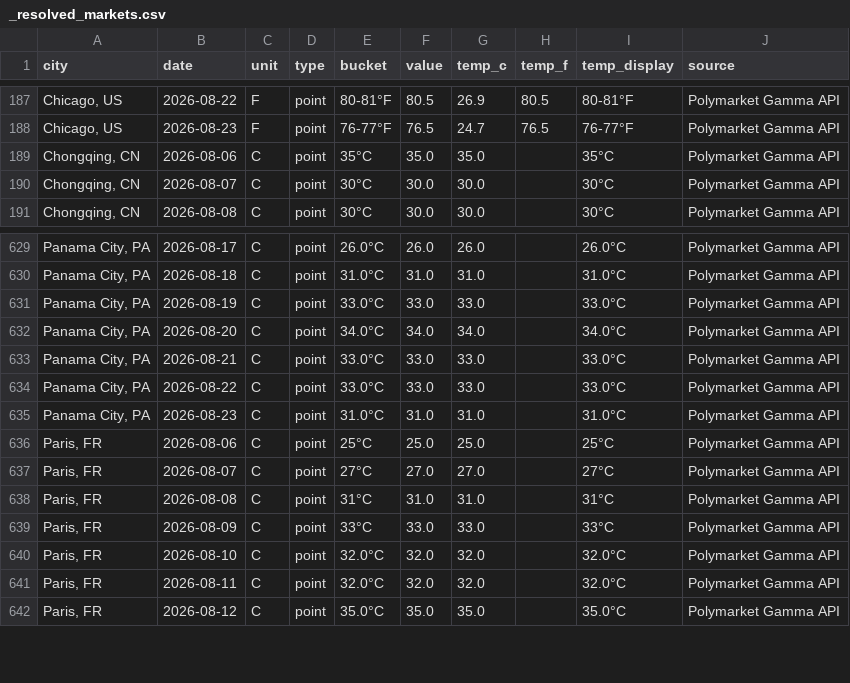
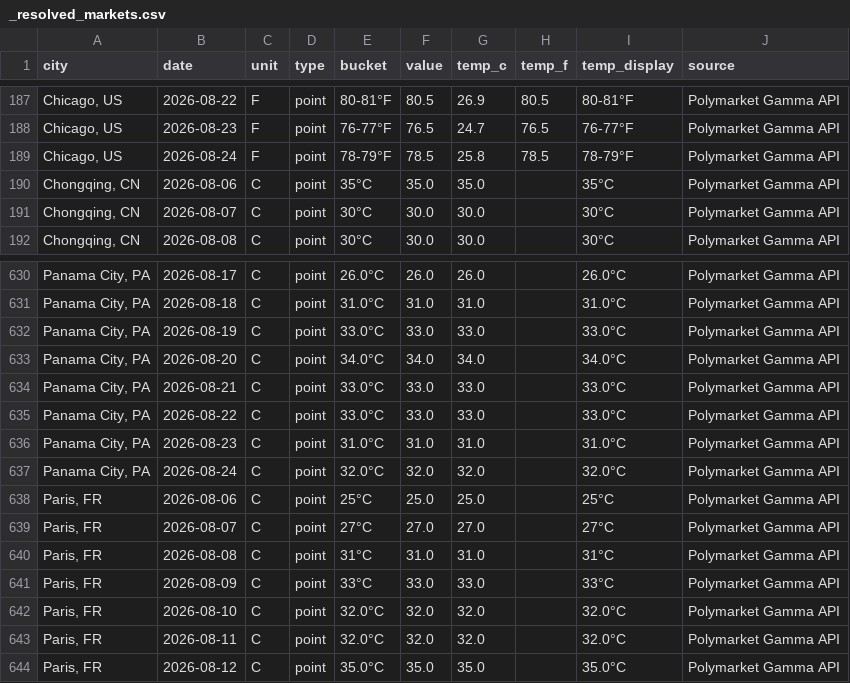
Before and after one commit to mgaaserud90-creator/weather-monitor, a CSV file: _resolved_markets.csv, drawn as a sheet; only a part is shown, gaps mark what is left out.

```diff
--- a/_resolved_markets.csv
+++ b/_resolved_markets.csv
@@ -188,2 +188,3 @@ city,date,unit,type,bucket,value,temp_c,temp_f,temp_display,source
 "Chicago, US",2026-08-23,F,point,76-77°F,76.5,24.7,76.5,76-77°F,Polymarket Gamma API
+"Chicago, US",2026-08-24,F,point,78-79°F,78.5,25.8,78.5,78-79°F,Polymarket Gamma API
 "Chongqing, CN",2026-08-06,C,point,35°C,35.0,35.0,,35°C,Polymarket Gamma API
@@ -635,2 +636,3 @@ city,date,unit,type,bucket,value,temp_c,temp_f,temp_display,source
 "Panama City, PA",2026-08-23,C,point,31.0°C,31.0,31.0,,31.0°C,Polymarket Gamma API
+"Panama City, PA",2026-08-24,C,point,32.0°C,32.0,32.0,,32.0°C,Polymarket Gamma API
 "Paris, FR",2026-08-06,C,point,25°C,25.0,25.0,,25°C,Polymarket Gamma API
```
Also changed, not shown: 1 other file.
